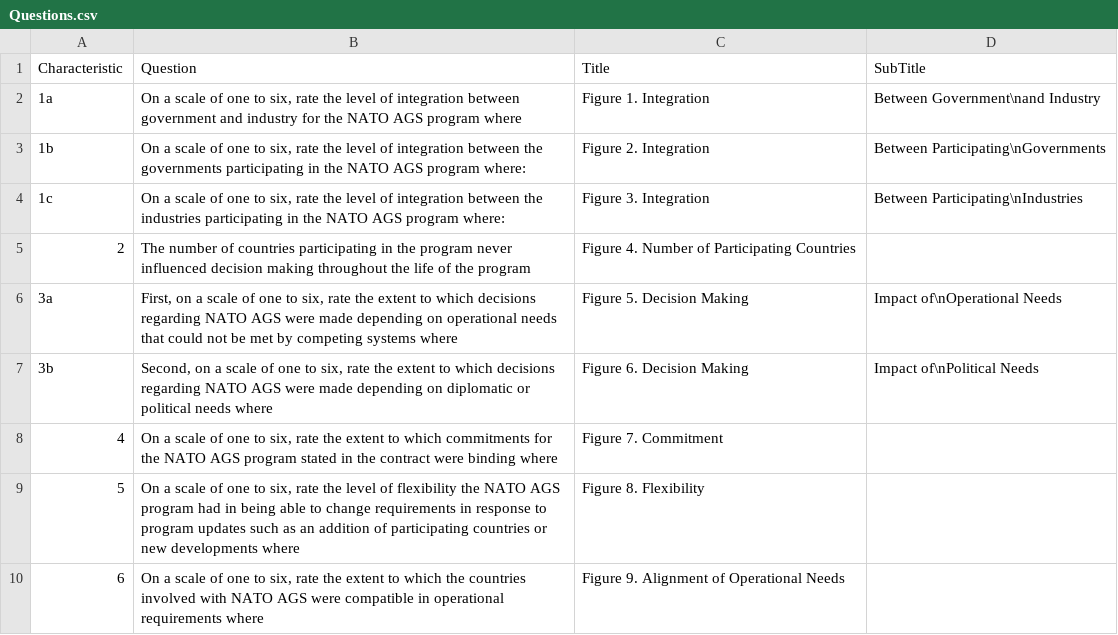
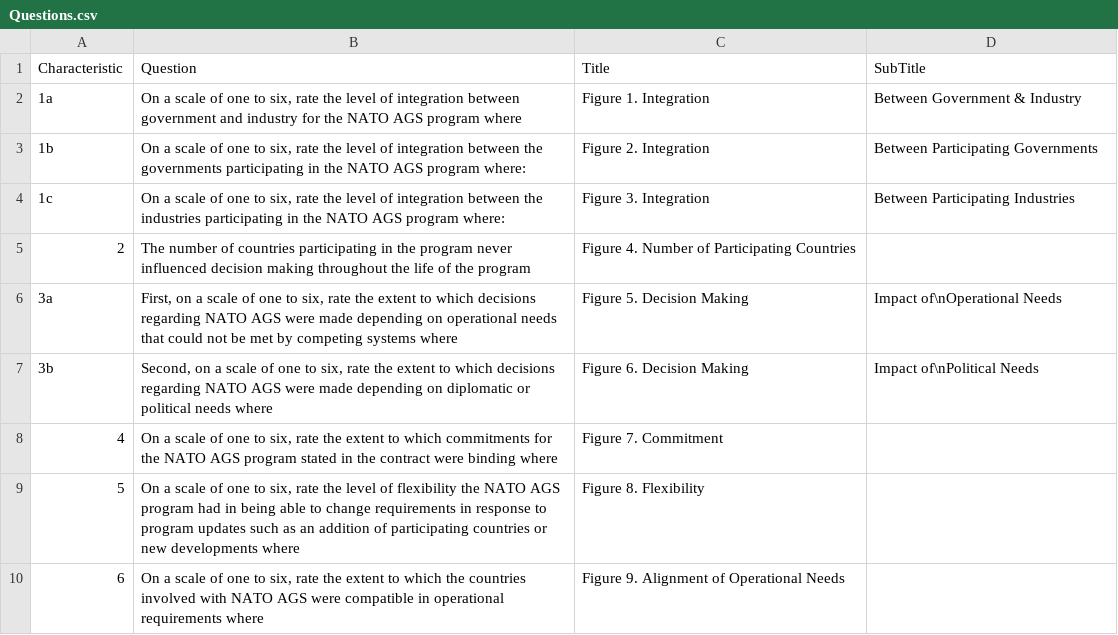
Before and after one commit to CSISdefense/JointDevelopment, a CSV file: Surveys/Questions.csv, drawn as a sheet; only a part is shown.

```diff
--- a/Surveys/Questions.csv
+++ b/Surveys/Questions.csv
@@ -1,5 +1,5 @@
 Characteristic,Question,Title,SubTitle
-1a,"On a scale of one to six, rate the level of integration between government and industry for the NATO AGS program where",Figure 1.  Integration,Between Government\nand Industry
-1b,"On a scale of one to six, rate the level of integration between the governments participating in the NATO AGS program where: ",Figure 2.  Integration,Between Participating\nGovernments
-1c,"On a scale of one to six, rate the level of integration between the industries participating in the NATO AGS program where: ",Figure 3.  Integration,Between Participating\nIndustries
+1a,"On a scale of one to six, rate the level of integration between government and industry for the NATO AGS program where",Figure 1.  Integration,Between Government & Industry
+1b,"On a scale of one to six, rate the level of integration between the governments participating in the NATO AGS program where: ",Figure 2.  Integration,Between Participating Governments
+1c,"On a scale of one to six, rate the level of integration between the industries participating in the NATO AGS program where: ",Figure 3.  Integration,Between Participating Industries
 2,The number of countries participating in the program never influenced decision making throughout the life of the program ,Figure 4.  Number of Participating Countries,
```
Also changed, not shown: 12 other files.
